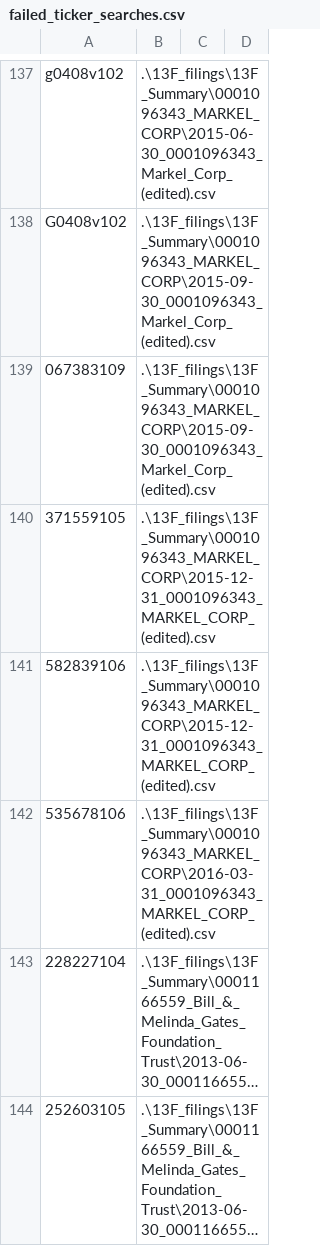
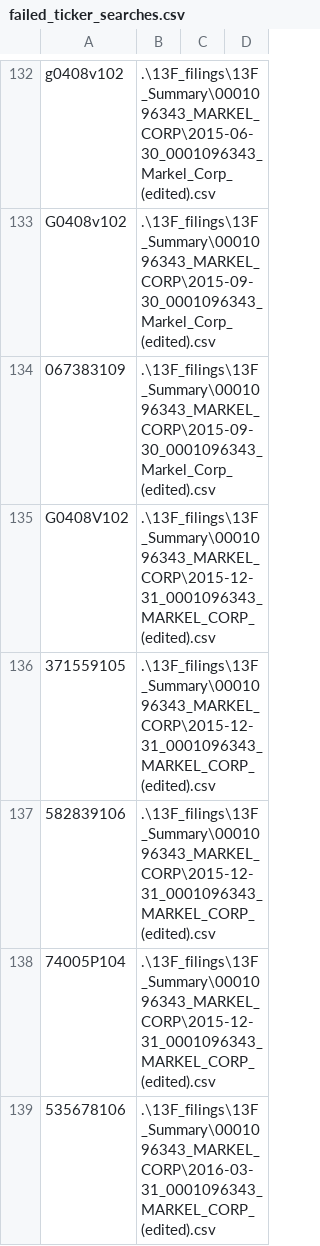
Before and after one commit to CameronLofy/13F-tracker, a CSV file: failed_ticker_searches.csv, drawn as a sheet; only a part is shown, gaps mark what is left out; the shorter side is filled out with more unchanged rows; long unchanged cells end in …; the diff covers the shown part only; the diff names each change by its address in the sheet, - before the commit and + after, or states it on an @@ line.

```diff
--- a/failed_ticker_searches.csv
+++ b/failed_ticker_searches.csv
+row 135: G0408V102 | .\13F_filings\13F_Summary\0001096343_MARKEL_CORP\2015-12-31_0001096343_MARKEL_CORP_(edited).csv
+row 138: 74005P104 | .\13F_filings\13F_Summary\0001096343_MARKEL_CORP\2015-12-31_0001096343_MARKEL_CORP_(edited).csv
```
Also changed, not shown: 19 added rows, 20 removed rows, 4 moved rows and 1 edited cell elsewhere in this file, ticker_list.csv, 12 other files.
